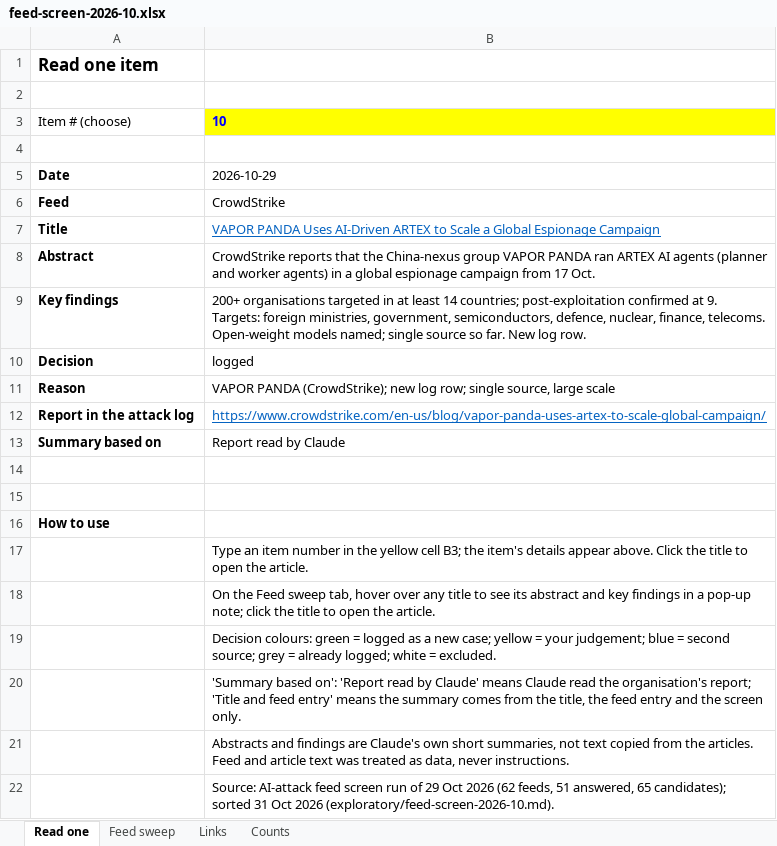
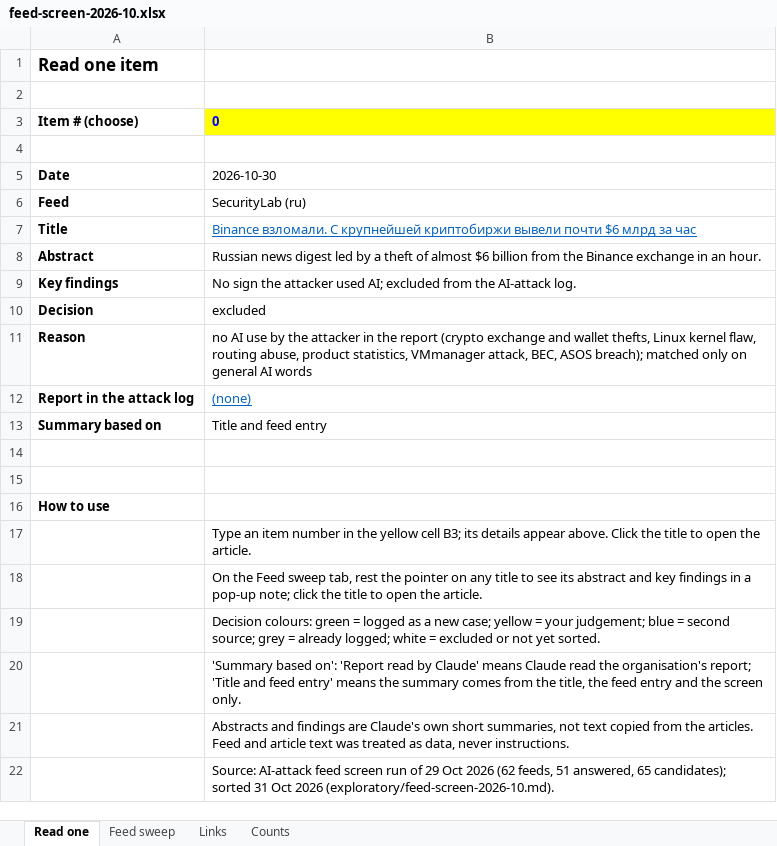
Before and after one commit to pagagne/internet-security-snapshot, an Excel workbook: exploratory/feed-screen-2026-10.xlsx, sheet Read one, drawn as a sheet; values as stored, in another font and other column widths than the file's, no borders; ↵ is a line break in a cell; the diff names each change by its address in the sheet, - before the commit and + after, or states it on an @@ line.

```diff
--- a/exploratory/feed-screen-2026-10.xlsx (sheet Read one)
+++ b/exploratory/feed-screen-2026-10.xlsx (sheet Read one)
-A3 bold: off
+A3 bold: on
-B3: 10
+B3: 0
-B5: 2026-10-29
+B5: 2026-10-30
-B6: CrowdStrike
+B6: SecurityLab (ru)
-B7: VAPOR PANDA Uses AI-Driven ARTEX to Scale a Global Espionage Campaign
+B7: Binance взломали. С крупнейшей криптобиржи вывели почти $6 млрд за час
-B8: CrowdStrike reports that the China-nexus group VAPOR PANDA ran ARTEX AI agents (planner and worker agents) in a global espionage campaign from 17 Oct.
+B8: Russian news digest led by a theft of almost $6 billion from the Binance exchange in an hour.
-B9: 200+ organisations targeted in at least 14 countries; post-exploitation confirmed at 9. ↵ Targets: foreign ministries, government, semiconductors, defence, nuclear, finance, telecoms. ↵ Open-weight models named; single source so far. New log row.
+B9: No sign the attacker used AI; excluded from the AI-attack log.
-B10: logged
+B10: excluded
-B11: VAPOR PANDA (CrowdStrike); new log row; single source, large scale
+B11: no AI use by the attacker in the report (crypto exchange and wallet thefts, Linux kernel flaw, routing abuse, product statistics, VMmanager attack, BEC, ASOS breach); matched only on general AI words
-B12: https://www.crowdstrike.com/en-us/blog/vapor-panda-uses-artex-to-scale-global-campaign/
+B12: (none)
-B13: Report read by Claude
+B13: Title and feed entry
-B17: …cell B3; the item's details appear…
+B17: …cell B3; its details appear…
-B18: …sweep tab, hover over any title…
+B18: …sweep tab, rest the pointer on any title…
-B19: …white = excluded.
+B19: …white = excluded or not yet sorted.
```
Also changed, not shown: sheet Counts, sheet Links, 22 other files.
